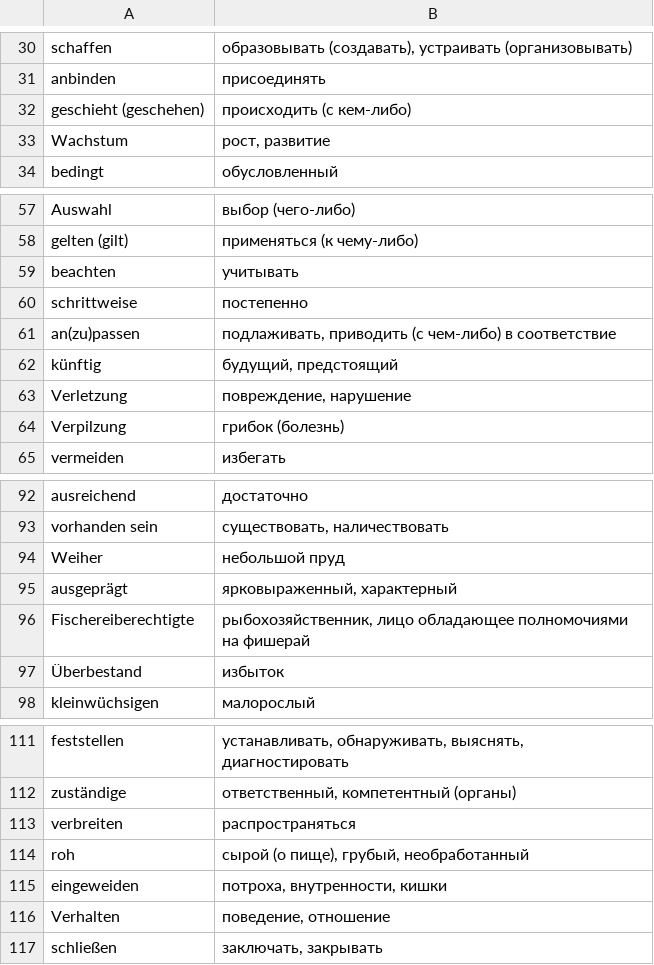
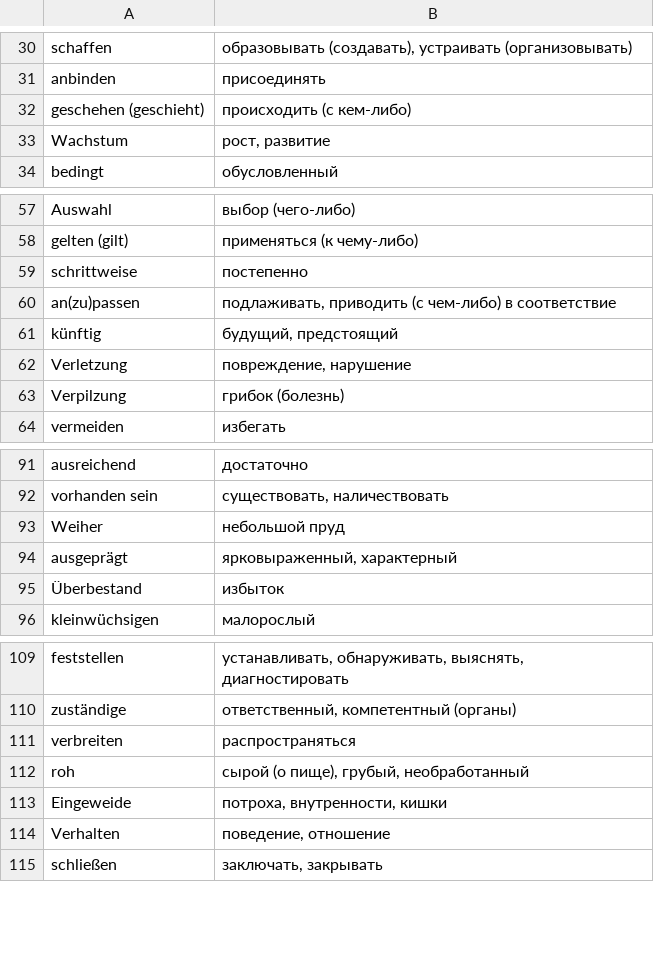
Before and after one commit to Ed-Pavlov/Fishereischein, a CSV file: cards/#3.csv (was cards/Block #3.csv), drawn as a sheet; only a part is shown, gaps mark what is left out.

```diff
--- a/cards/Block #3.csv
+++ b/cards/#3.csv
@@ -31,3 +31,3 @@ schaffen; образовывать (создавать), устраивать (
 anbinden; присоединять
-geschieht (geschehen); происходить (с кем-либо)
+geschehen (geschieht); происходить (с кем-либо)
 Wachstum; рост, развитие
@@ -58,3 +58,2 @@ Auswahl; выбор (чего-либо)
 gelten (gilt); применяться (к чему-либо)
-beachten; учитывать
 schrittweise; постепенно
@@ -95,3 +94,2 @@ Weiher; небольшой пруд
 ausgeprägt; ярковыраженный, характерный
-Fischereiberechtigte; рыбохозяйственник, лицо обладающее полномочиями на фишерай
 Überbestand; избыток
@@ -114,3 +112,3 @@ verbreiten; распространяться
 roh; сырой (о пище), грубый, необработанный
-eingeweiden; потроха, внутренности, кишки
+Eingeweide; потроха, внутренности, кишки
 Verhalten; поведение, отношение
```
Also changed, not shown: cards/#5.csv, 9 other files.
